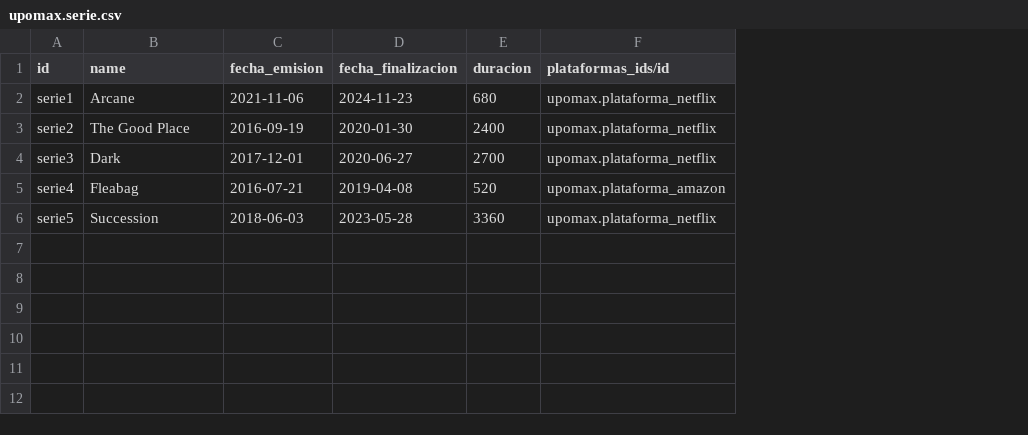
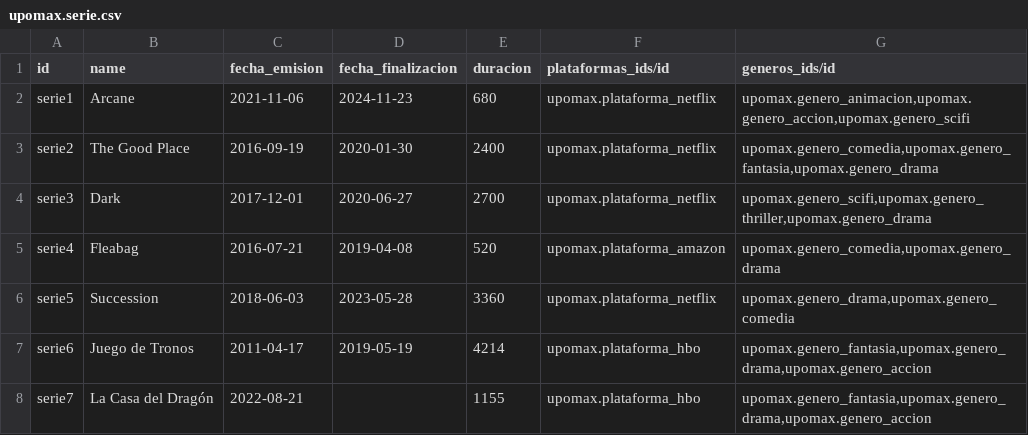
Before and after one commit to Joseab010/UPOMAX, a CSV file: odoo/addons/upomax/demo/upomax.serie.csv, drawn as a sheet; the diff names each change by its address in the sheet, - before the commit and + after, or states it on an @@ line.

```diff
--- a/odoo/addons/upomax/demo/upomax.serie.csv
+++ b/odoo/addons/upomax/demo/upomax.serie.csv
+column G (generos_ids/id), rows 2-6: upomax.genero_animacion,upomax.genero_accion,upomax.genero_scifi | upomax.genero_comedia,upomax.genero_fantasia,upomax.genero_drama | upomax.genero_scifi,upomax.genero_thriller,upomax.genero_drama | upomax.genero_comedia,upomax.genero_drama | upomax.genero_drama,upomax.genero_comedia
+row 7: serie6 | Juego de Tronos | 2011-04-17 | 2019-05-19 | 4214 | upomax.plataforma_hbo | upomax.genero_fantasia,upomax.genero_drama,upomax.genero_accion
+row 8: serie7 | La Casa del Dragón | 2022-08-21 |  | 1155 | upomax.plataforma_hbo | upomax.genero_fantasia,upomax.genero_drama,upomax.genero_accion
```
Also changed, not shown: odoo/addons/upomax/demo/upomax.pelicula.csv, odoo/addons/upomax/security/ir.model.access.csv, 24 other files.
